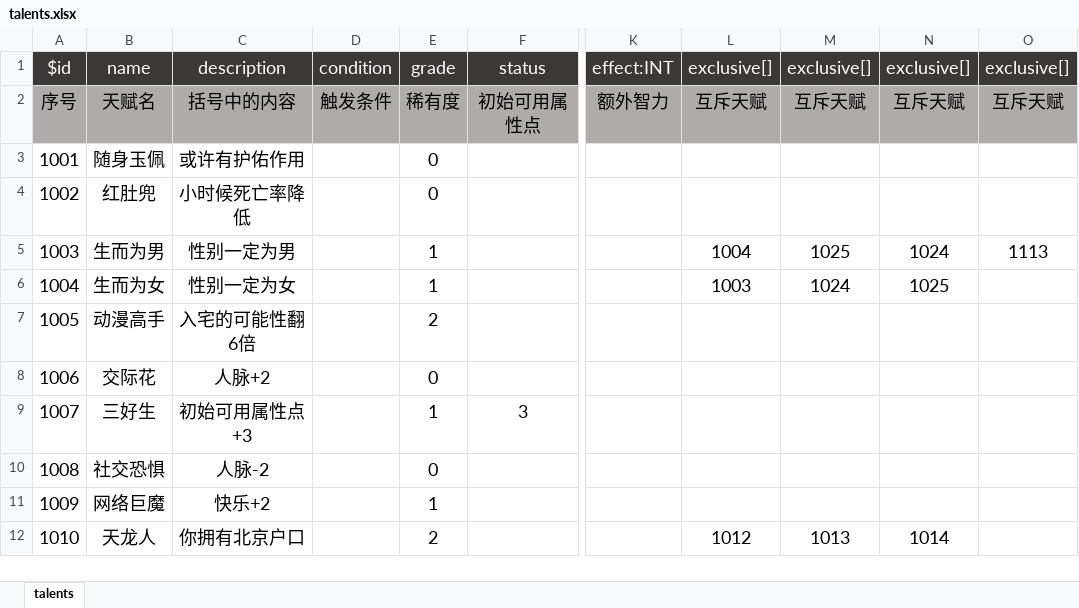
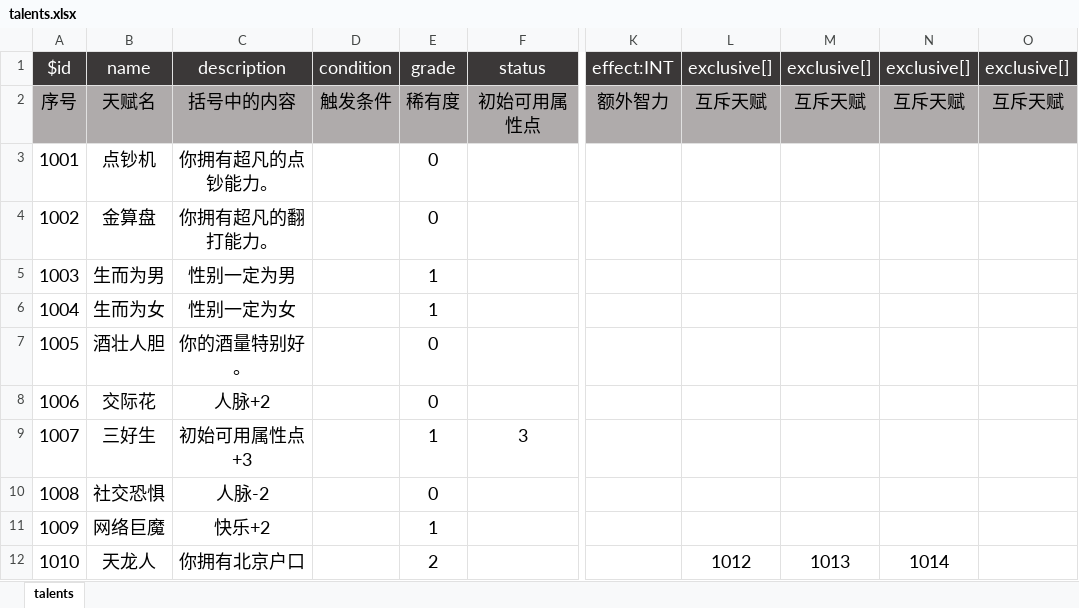
Before and after one commit to johnlee2011/lifeRestart, an Excel workbook: data/talents.xlsx, sheet talents, drawn as a sheet; only a part is shown, gaps mark what is left out; values as stored, in another font and other column widths than the file's, no borders; the diff names each change by its address in the sheet, - before the commit and + after, or states it on an @@ line.

Commit message:
天赋魔改1

```diff
--- a/data/talents.xlsx (sheet talents)
+++ b/data/talents.xlsx (sheet talents)
-B3: 随身玉佩
+B3: 点钞机
-C3: 或许有护佑作用
+C3: 你拥有超凡的点钞能力。
-B4: 红肚兜
+B4: 金算盘
-C4: 小时候死亡率降低
+C4: 你拥有超凡的翻打能力。
-L5: 1004
+L5: (empty)
-M5: 1025
+M5: (empty)
-N5: 1024
+N5: (empty)
-O5: 1113
+O5: (empty)
-L6: 1003
+L6: (empty)
-M6: 1024
+M6: (empty)
-N6: 1025
+N6: (empty)
-B7: 动漫高手
+B7: 酒壮人胆
-C7: 入宅的可能性翻6倍
+C7: 你的酒量特别好。
-E7: 2
+E7: 0
```
